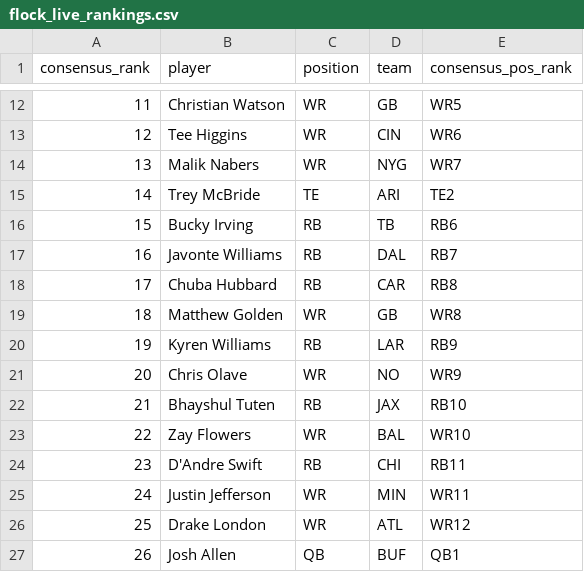
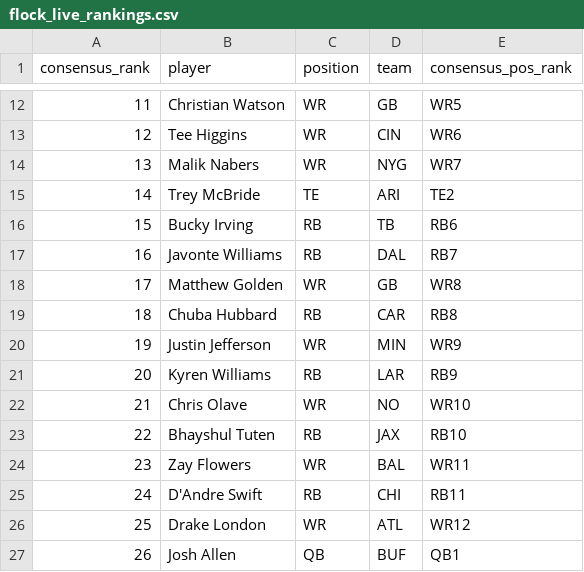
Before and after one commit to dylanlee21/Fantasy-Edge, a CSV file: data/2026/flock_live_rankings.csv, drawn as a sheet; only a part is shown, gaps mark what is left out; removed rows and columns are numbered as before the commit, all else as after; the diff names each change by its address in the sheet, - before the commit and + after, or states it on an @@ line.

Commit message:
Live rankings: Golden above Chuba, Jefferson below Chuba

```diff
--- a/data/2026/flock_live_rankings.csv
+++ b/data/2026/flock_live_rankings.csv
@@ row 19 moved to row 18: 17 @@
@@ column A (consensus_rank) renumbered between rows 19 and 25 @@
+row 20: 19 | Justin Jefferson | WR | MIN | WR9
-E22 (consensus_pos_rank): WR9
+E22 (consensus_pos_rank): WR10
-E24 (consensus_pos_rank): WR10
+E24 (consensus_pos_rank): WR11
-row 25: 24 | Justin Jefferson | WR | MIN | WR11
```
